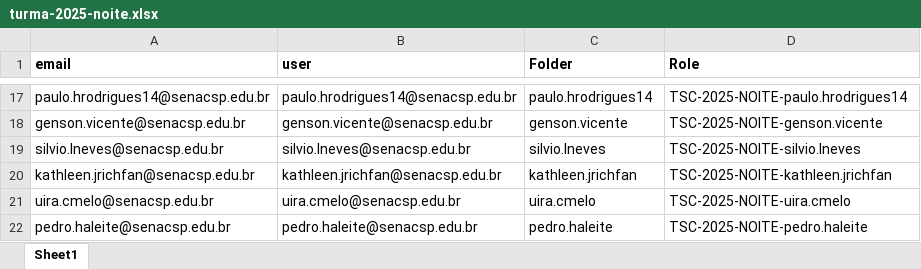
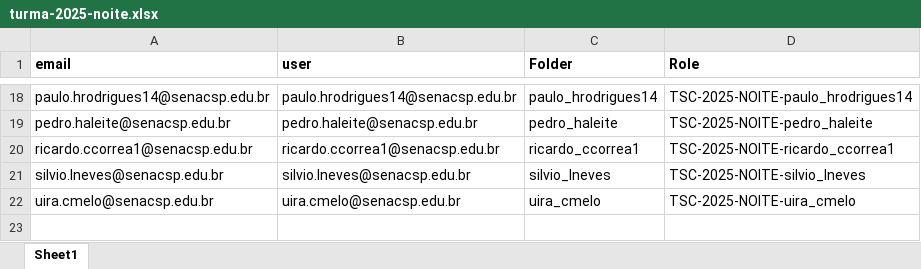
Before and after one commit to kauanBestel/cadastro_de_alunos-automatico, an Excel workbook: turma-2025-noite.xlsx, sheet Sheet1, drawn as a sheet; only a part is shown, gaps mark what is left out; values as stored, in another font and other column widths than the file's, no borders; removed rows and columns are numbered as before the commit, all else as after; the diff covers the shown part only; the diff names each change by its address in the sheet, - before the commit and + after, or states it on an @@ line.

```diff
--- a/turma-2025-noite.xlsx (sheet Sheet1)
+++ b/turma-2025-noite.xlsx (sheet Sheet1)
-C18 (Folder): paulo.hrodrigues14
+C18 (Folder): paulo_hrodrigues14
-D18 (Role): TSC-2025-NOITE-paulo.hrodrigues14
+D18 (Role): TSC-2025-NOITE-paulo_hrodrigues14
-row 18: genson.vicente@senacsp.edu.br | genson.vicente@senacsp.edu.br | genson.vicente | TSC-2025-NOITE-genson.vicente
+row 19: pedro.haleite@senacsp.edu.br | pedro.haleite@senacsp.edu.br | pedro_haleite | TSC-2025-NOITE-pedro_haleite
+row 20: ricardo.ccorrea1@senacsp.edu.br | ricardo.ccorrea1@senacsp.edu.br | ricardo_ccorrea1 | TSC-2025-NOITE-ricardo_ccorrea1
-C21 (Folder): silvio.lneves
+C21 (Folder): silvio_lneves
-D21 (Role): TSC-2025-NOITE-silvio.lneves
+D21 (Role): TSC-2025-NOITE-silvio_lneves
-row 20: kathleen.jrichfan@senacsp.edu.br | kathleen.jrichfan@senacsp.edu.br | kathleen.jrichfan | TSC-2025-NOITE-kathleen.jrichfan
-C22 (Folder): uira.cmelo
+C22 (Folder): uira_cmelo
-D22 (Role): TSC-2025-NOITE-uira.cmelo
+D22 (Role): TSC-2025-NOITE-uira_cmelo
-row 22: pedro.haleite@senacsp.edu.br | pedro.haleite@senacsp.edu.br | pedro.haleite | TSC-2025-NOITE-pedro.haleite
```
Also changed, not shown: 12 added rows, 11 removed rows and 8 edited cells elsewhere in this sheet, formulas that keep their value, turma-2025-teste.xlsx, 6 other files.
